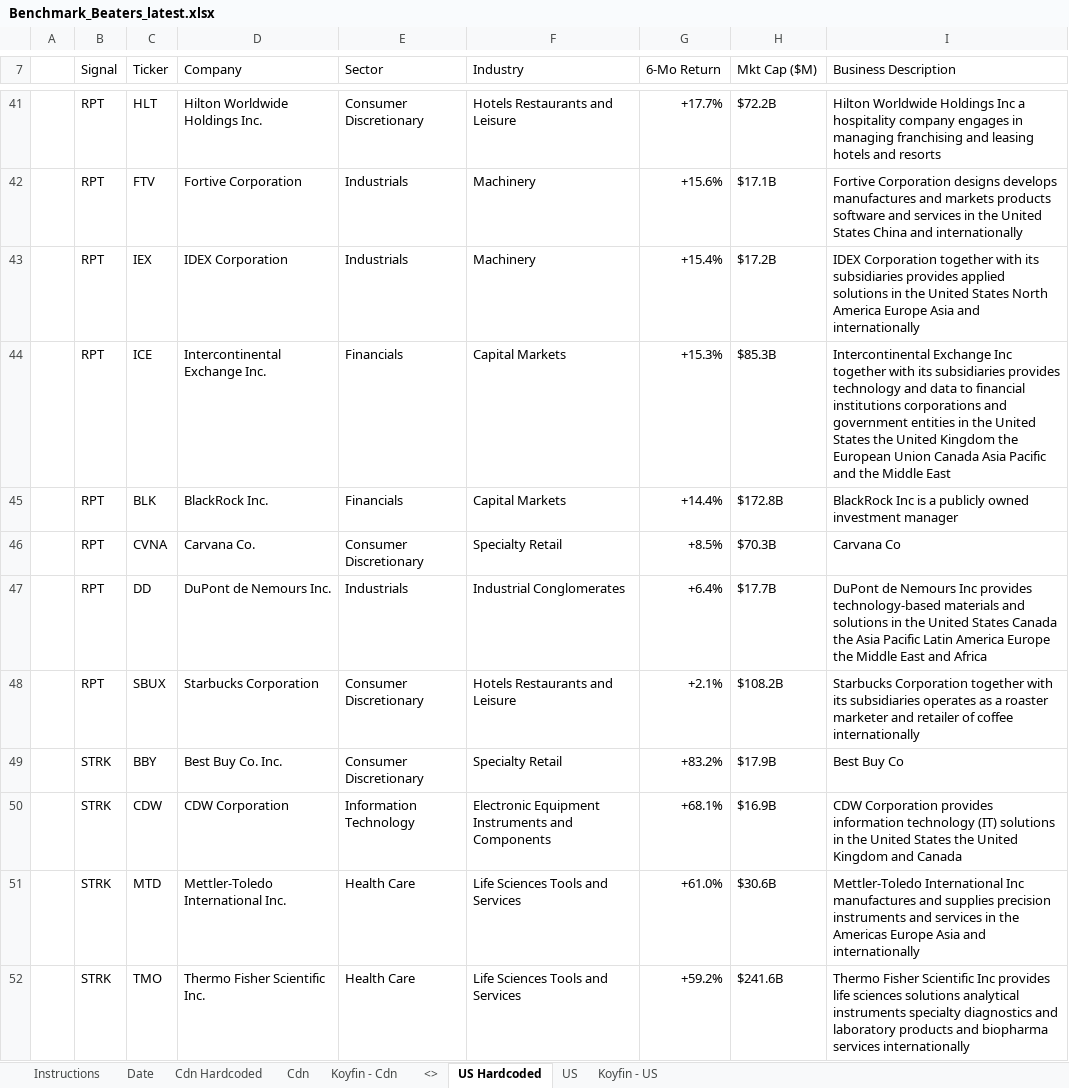
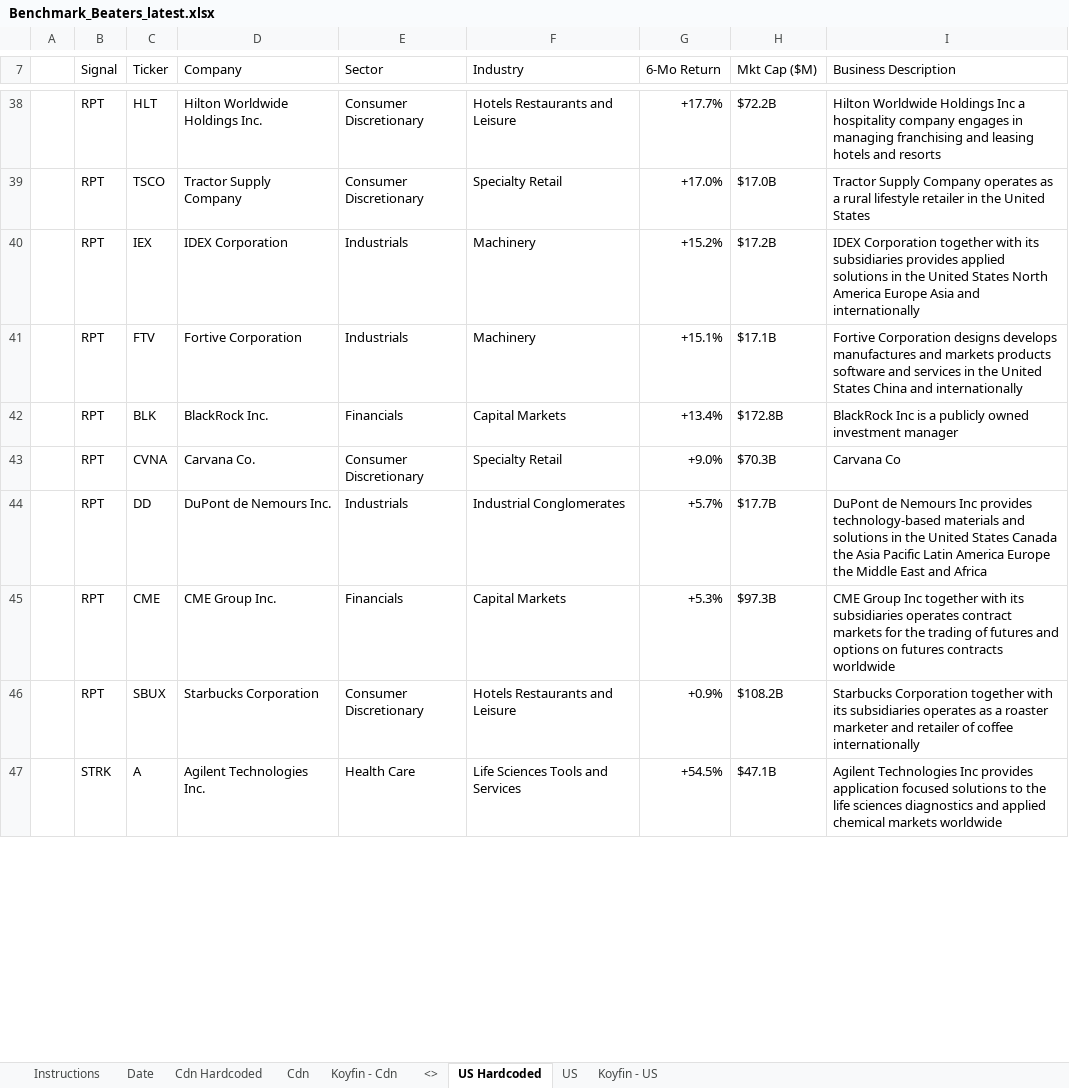
Before and after one commit to 5iResearch/data-scripts, an Excel workbook: outputs/benchmark-beaters/Benchmark_Beaters_latest.xlsx, sheet US Hardcoded, drawn as a sheet; only a part is shown, gaps mark what is left out; values as stored, in another font and other column widths than the file's, no cell formats; charts and pictures and conditional formats not drawn; removed rows and columns are numbered as before the commit, all else as after; the diff covers the shown part only; the diff names each change by its address in the sheet, - before the commit and + after, or states it on an @@ line.

```diff
--- a/outputs/benchmark-beaters/Benchmark_Beaters_latest.xlsx (sheet US Hardcoded)
+++ b/outputs/benchmark-beaters/Benchmark_Beaters_latest.xlsx (sheet US Hardcoded)
-row 42:  | RPT | FTV | Fortive Corporation | Industrials | Machinery | +15.6% | $17.1B | Fortive Corporation designs develops manufactures and markets products software and services in the United States China and internationally
+row 39:  | RPT | TSCO | Tractor Supply Company | Consumer Discretionary | Specialty Retail | +17.0% | $17.0B | Tractor Supply Company operates as a rural lifestyle retailer in the United States
-G40 (6-Mo Return): +15.4%
+G40 (6-Mo Return): +15.2%
-row 44:  | RPT | ICE | Intercontinental Exchange Inc. | Financials | Capital Markets | +15.3% | $85.3B | Intercontinental Exchange Inc together with its subsidiaries provides technology and data to financial institutions corporations and government entities in the United States the United Kingdom the European Union Canada Asia Pacific and the Middle East
+row 41:  | RPT | FTV | Fortive Corporation | Industrials | Machinery | +15.1% | $17.1B | Fortive Corporation designs develops manufactures and markets products software and services in the United States China and internationally
-G42 (6-Mo Return): +14.4%
+G42 (6-Mo Return): +13.4%
-G43 (6-Mo Return): +8.5%
+G43 (6-Mo Return): +9.0%
-G44 (6-Mo Return): +6.4%
+G44 (6-Mo Return): +5.7%
+row 45:  | RPT | CME | CME Group Inc. | Financials | Capital Markets | +5.3% | $97.3B | CME Group Inc together with its subsidiaries operates contract markets for the trading of futures and options on futures contracts worldwide
-G46 (6-Mo Return): +2.1%
+G46 (6-Mo Return): +0.9%
-row 49:  | STRK | BBY | Best Buy Co. Inc. | Consumer Discretionary | Specialty Retail | +83.2% | $17.9B | Best Buy Co
-row 50:  | STRK | CDW | CDW Corporation | Information Technology | Electronic Equipment Instruments and Components | +68.1% | $16.9B | CDW Corporation provides information technology (IT) solutions in the United States the United Kingdom and Canada
-row 51:  | STRK | MTD | Mettler-Toledo International Inc. | Health Care | Life Sciences Tools and Services | +61.0% | $30.6B | Mettler-Toledo International Inc manufactures and supplies precision instruments and services in the Americas Europe Asia and internationally
-C47 (Ticker): TMO
+C47 (Ticker): A
-D47 (Company): Thermo Fisher Scientific Inc.
+D47 (Company): Agilent Technologies Inc.
-G47 (6-Mo Return): +59.2%
+G47 (6-Mo Return): +54.5%
-H47 (Mkt Cap ($M)): $241.6B
+H47 (Mkt Cap ($M)): $47.1B
-I47 (Business Description): Thermo Fisher Scientific Inc provides life sciences solutions analytical instruments specialty diagnostics and laboratory products and biopharma services internationally
+I47 (Business Description): Agilent Technologies Inc provides application focused solutions to the life sciences diagnostics and applied chemical markets worldwide
```
Also changed, not shown: 21 added rows, 24 removed rows and 19 edited cells elsewhere in this sheet, sheet Cdn Hardcoded, sheet Date, cell formats, 13 other files.
